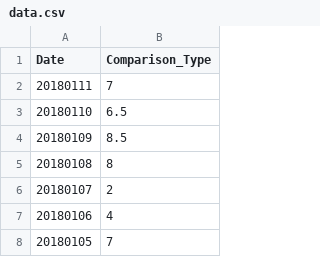
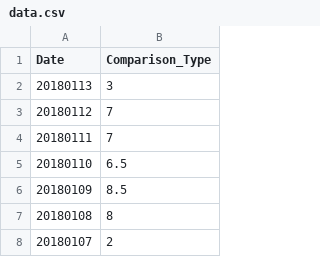
Before and after one commit to haifeng-jin/github_io_source, a CSV file: js/data.csv, drawn as a sheet; only a part is shown; the shorter side is filled out with more unchanged rows; the diff names each change by its address in the sheet, - before the commit and + after, or states it on an @@ line.

Commit message:
tracker

```diff
--- a/js/data.csv
+++ b/js/data.csv
+row 2: 20180113 | 3
+row 3: 20180112 | 7
```
